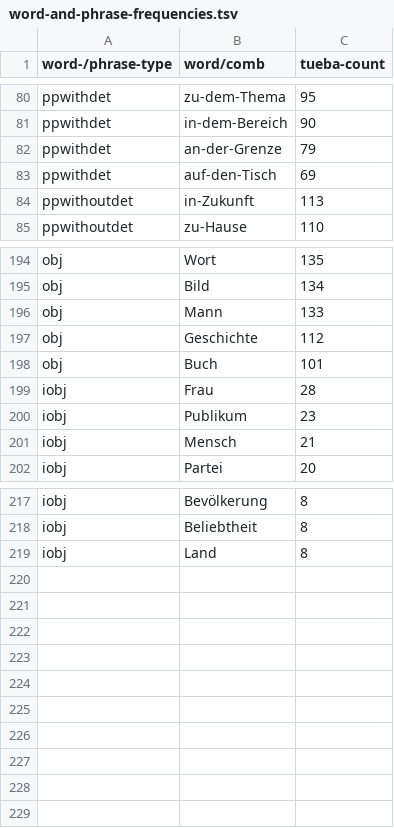
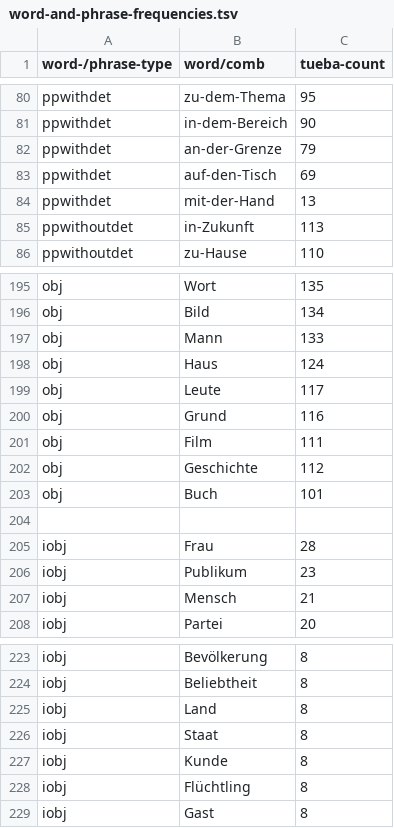
Before and after one commit to DiveFish/PPATS, a TSV file: material/word-and-phrase-frequencies.tsv, drawn as a sheet; only a part is shown, gaps mark what is left out.

```diff
--- a/material/word-and-phrase-frequencies.tsv
+++ b/material/word-and-phrase-frequencies.tsv
@@ -83,2 +83,3 @@ ppwithdet	an-der-Grenze	79
 ppwithdet	auf-den-Tisch	69
+ppwithdet	mit-der-Hand	13
 ppwithoutdet	in-Zukunft	113
@@ -196,4 +197,9 @@ obj	Bild	134
 obj	Mann	133
+obj	Haus	124
+obj	Leute	117
+obj	Grund	116
+obj	Film	111
 obj	Geschichte	112
 obj	Buch	101
+
 iobj	Frau	28
@@ -219 +225,5 @@ iobj	Beliebtheit	8
 iobj	Land	8
+iobj	Staat	8
+iobj	Kunde	8
+iobj	Flüchtling	8
+iobj	Gast	8
```
Also changed, not shown: material/pp-test-suite.tsv.
